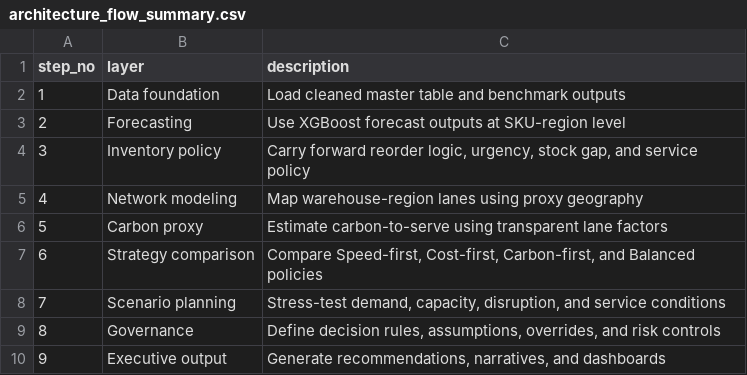
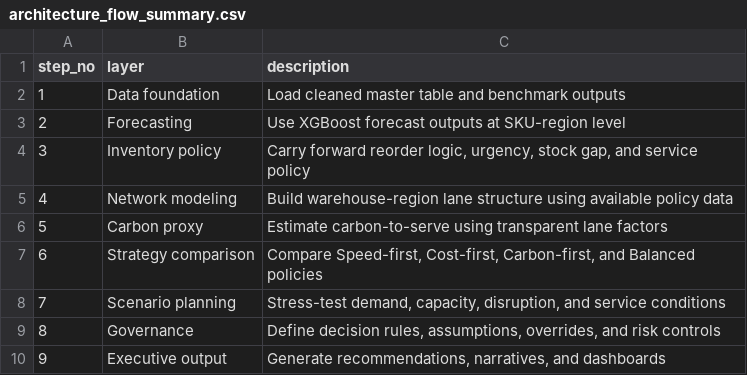
Before and after one commit to arvindswami014uk/regional-demand-forecasting-optimizer, a CSV file: reports/technical/architecture_flow_summary.csv, drawn as a sheet.

```diff
--- a/reports/technical/architecture_flow_summary.csv
+++ b/reports/technical/architecture_flow_summary.csv
@@ -4,3 +4,3 @@ step_no,layer,description
 3,Inventory policy,"Carry forward reorder logic, urgency, stock gap, and service policy"
-4,Network modeling,Map warehouse-region lanes using proxy geography
+4,Network modeling,Build warehouse-region lane structure using available policy data
 5,Carbon proxy,Estimate carbon-to-serve using transparent lane factors
```
Also changed, not shown: outputs/benchmarks/before_after_kpi_comparison.csv, outputs/benchmarks/carbon_summary.csv, 22 other files.
